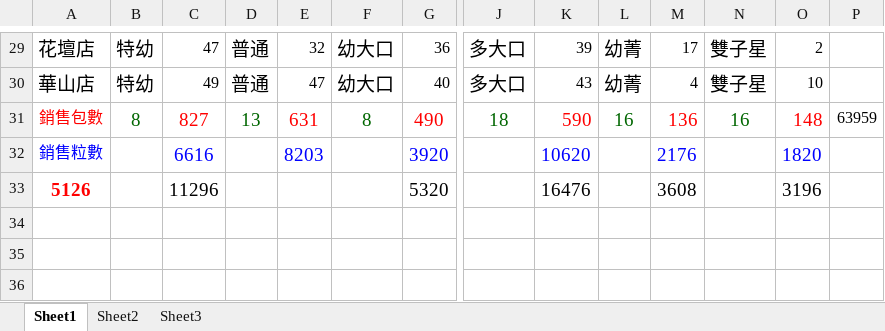
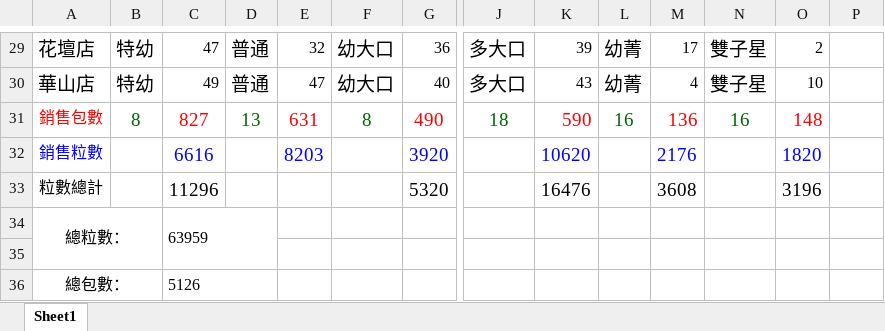
Before and after one commit to H-S-LAI/betel-nut-report, an Excel workbook: 檳榔銷售統計.xlsx, sheet Sheet1, drawn as a sheet; only a part is shown, gaps mark what is left out; values as stored, in another font and other column widths than the file's, no borders; rows hold the shown columns only; the diff names each change by its address in the sheet, - before the commit and + after, or states it on an @@ line.

Commit message:
Add files via upload

```diff
--- a/檳榔銷售統計.xlsx (sheet Sheet1)
+++ b/檳榔銷售統計.xlsx (sheet Sheet1)
-sheet tab: Sheet2
-sheet tab: Sheet3
-P31: 63959
+P31: (empty)
-A33: 5126
+A33: 粒數總計
@@ A33 bold: on → off, text colour: #FF0000 → black, text size: smaller @@
+row 34: 總粒數： |  | 63959
+row 35: (empty)
+row 36: 總包數： |  | 5126
```
